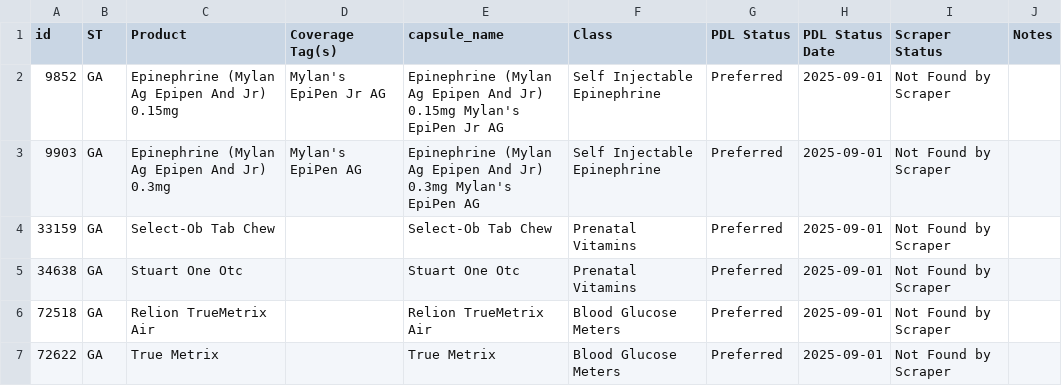
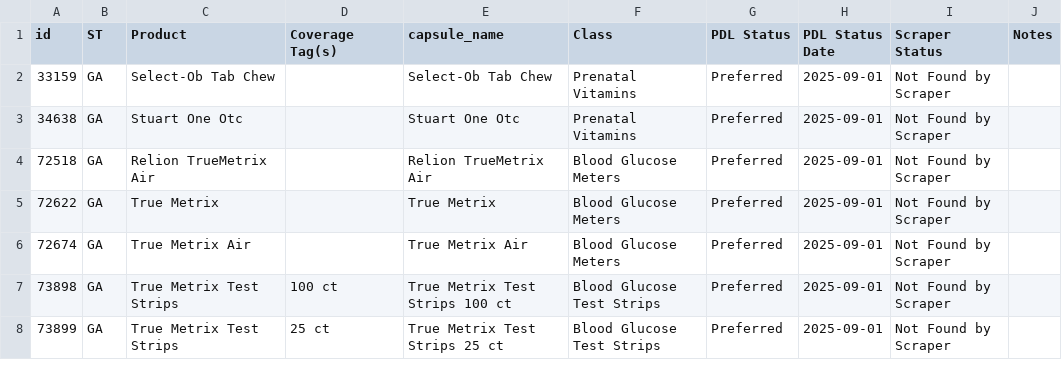
Before and after one commit to hgarrison-artia/PDL_Scraper, a CSV file: GA/GA_audit_log.csv, drawn as a sheet; only a part is shown; the shorter side is filled out with more unchanged rows.

Commit message:
GA Audit Log Updates

```diff
--- a/GA/GA_audit_log.csv
+++ b/GA/GA_audit_log.csv
@@ -1,4 +1,2 @@
 id,ST,Product,Coverage Tag(s),capsule_name,Class,PDL Status,PDL Status Date,Scraper Status,Notes
-9852,GA,Epinephrine (Mylan Ag Epipen And Jr) 0.15mg,Mylan's EpiPen Jr AG,Epinephrine (Mylan Ag Epipen And Jr) 0.15mg Mylan's EpiPen Jr AG,Self Injectable Epinephrine,Preferred,2025-09-01,Not Found by Scraper,
-9903,GA,Epinephrine (Mylan Ag Epipen And Jr) 0.3mg,Mylan's EpiPen AG,Epinephrine (Mylan Ag Epipen And Jr) 0.3mg Mylan's EpiPen AG,Self Injectable Epinephrine,Preferred,2025-09-01,Not Found by Scraper,
 33159,GA,Select-Ob Tab Chew,,Select-Ob Tab Chew,Prenatal Vitamins,Preferred,2025-09-01,Not Found by Scraper,
```
Also changed, not shown: GA/GA_clinical_skipped_data.csv.
